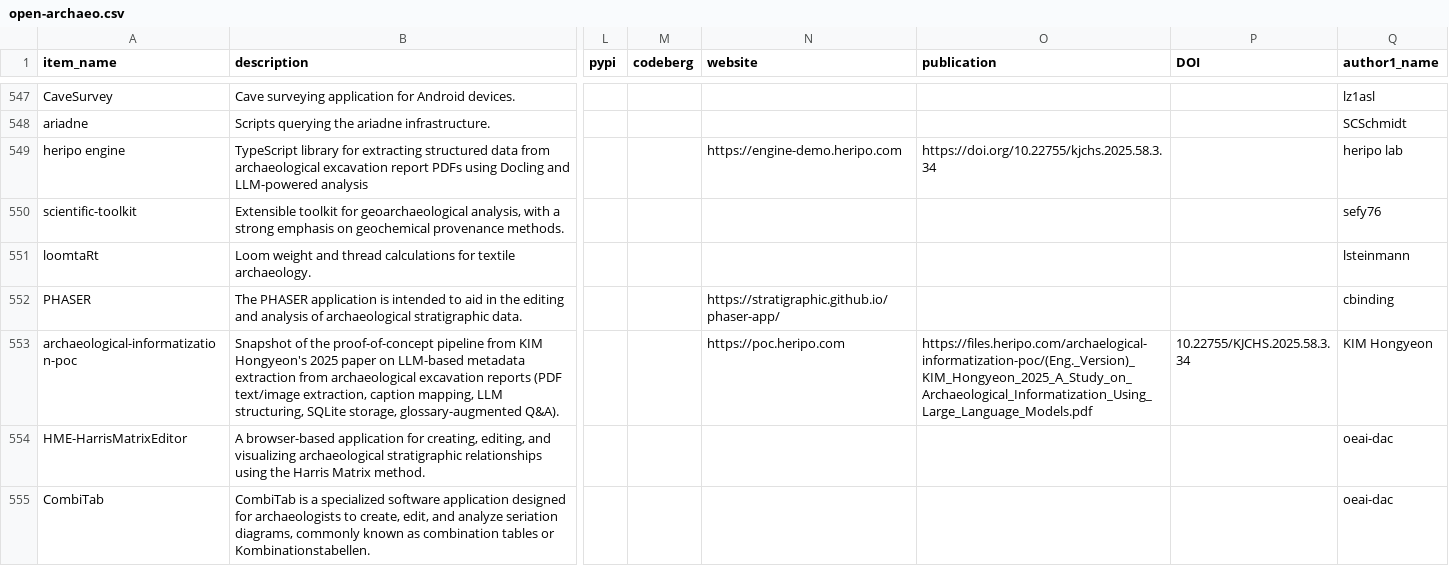
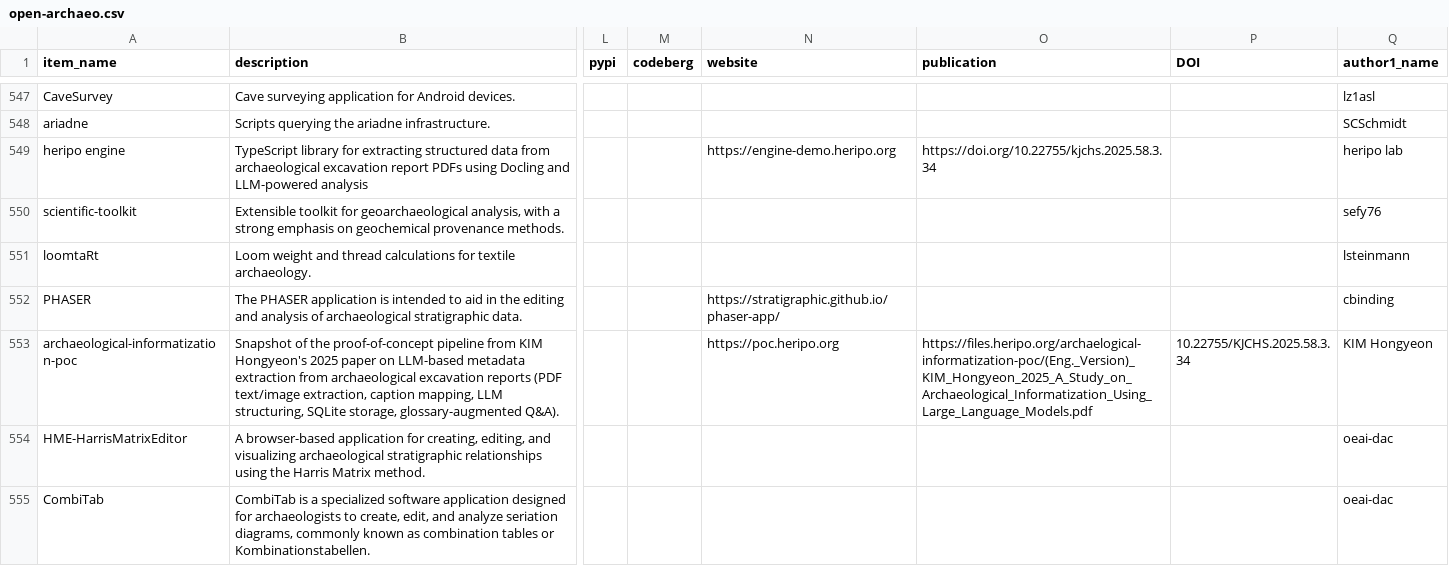
Before and after one commit to zackbatist/open-archaeo, a CSV file: open-archaeo.csv, drawn as a sheet; only a part is shown, gaps mark what is left out; the diff names each change by its address in the sheet, - before the commit and + after, or states it on an @@ line.

Commit message:
Update dataset: fix URLs for "heripo engine" and "archaeological-informatization-poc" entries

```diff
--- a/open-archaeo.csv
+++ b/open-archaeo.csv
-N549 (website): https://engine-demo.heripo.com
+N549 (website): https://engine-demo.heripo.org
-N553 (website): https://poc.heripo.com
+N553 (website): https://poc.heripo.org
-O553 (publication): https://files.heripo.com/archaelogical-informatization-poc/(Eng._Version)_KIM_Hongyeon_2025_A_Study_on_Archaeological_Informatization_Using_Large_Language_Models.pdf
+O553 (publication): https://files.heripo.org/archaelogical-informatization-poc/(Eng._Version)_KIM_Hongyeon_2025_A_Study_on_Archaeological_Informatization_Using_Large_Language_Models.pdf
```
